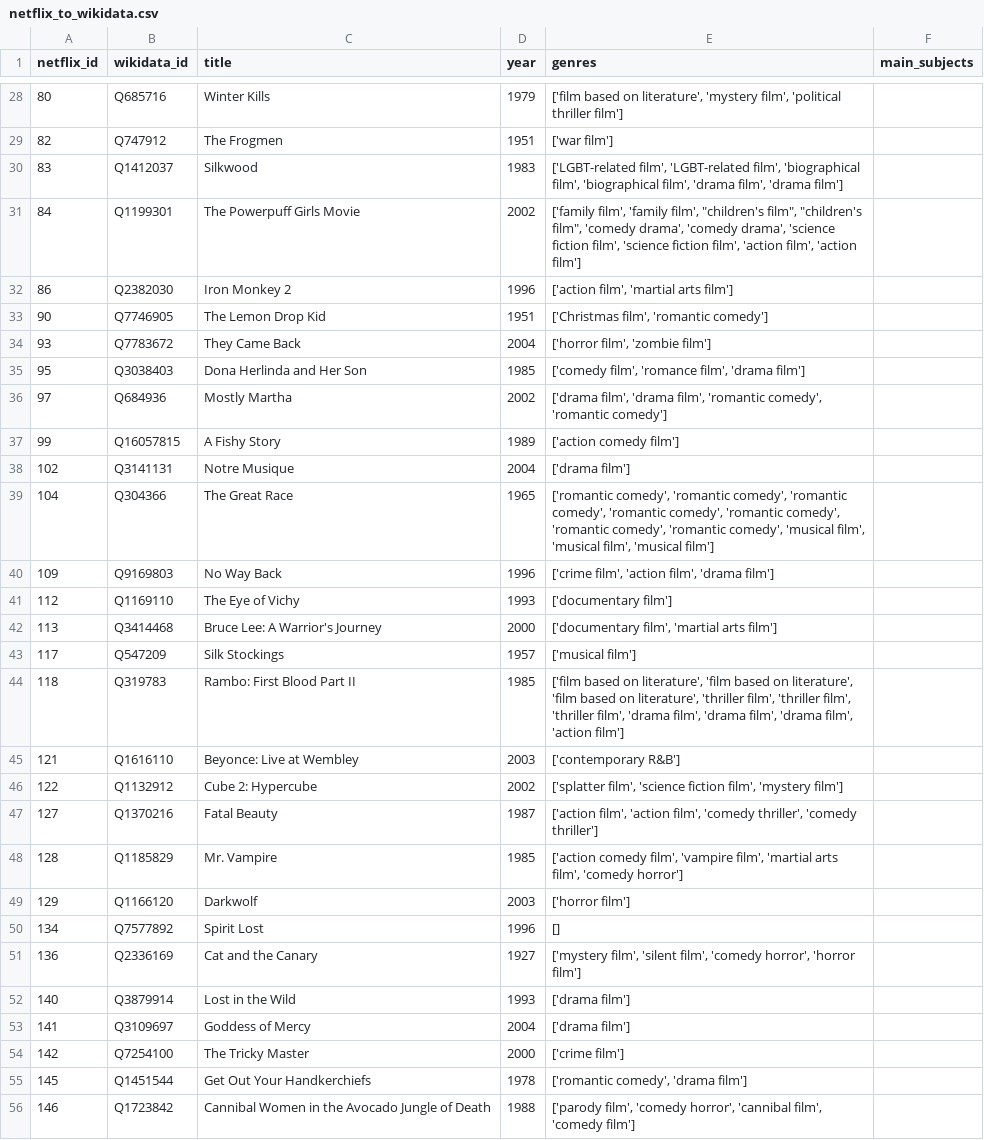
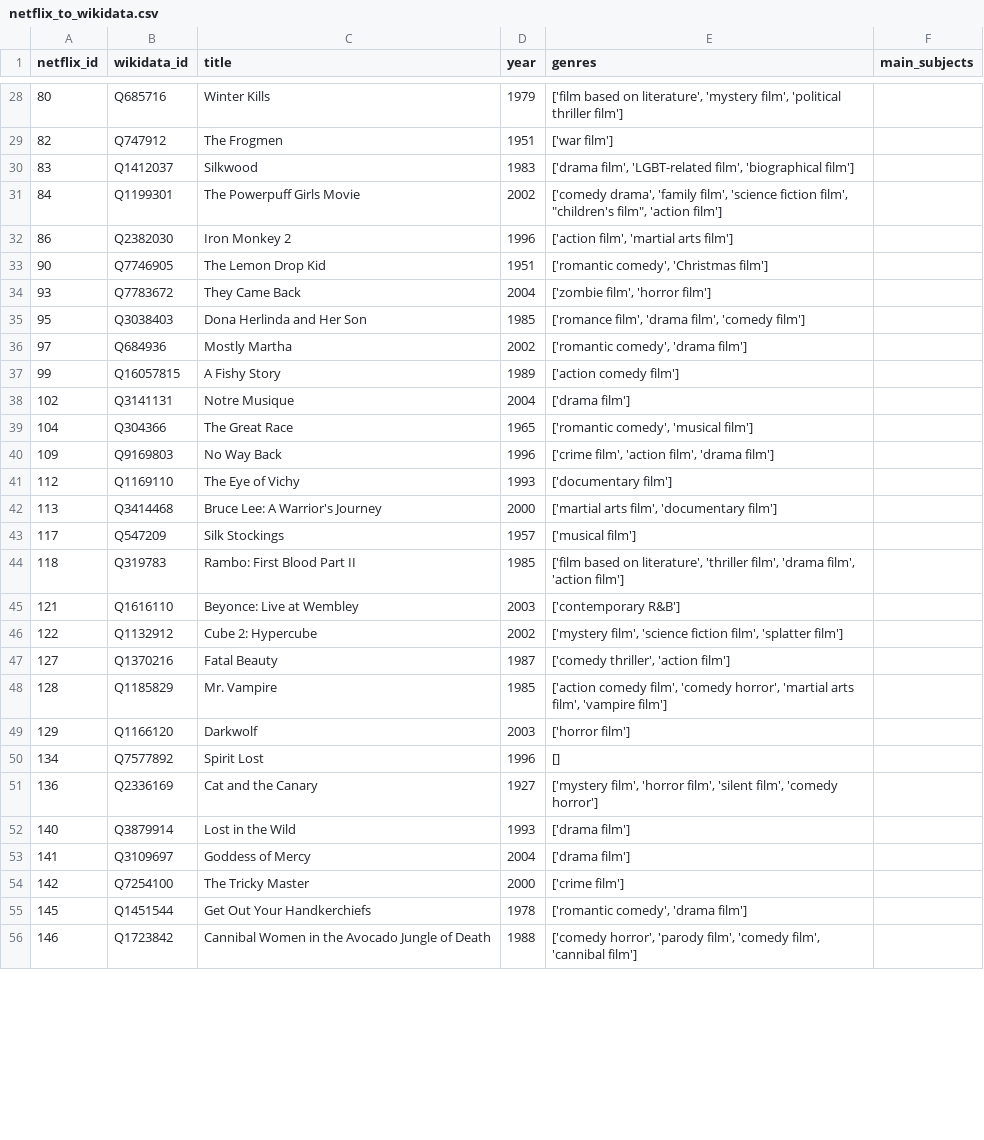
Before and after one commit to noisebridge/MediaBridge, a CSV file: src/data/netflix_to_wikidata.csv, drawn as a sheet; only a part is shown, gaps mark what is left out; the diff covers the shown part only.

Commit message:
Add only unique genres

```diff
--- a/src/data/netflix_to_wikidata.csv
+++ b/src/data/netflix_to_wikidata.csv
@@ -29,24 +29,24 @@ netflix_id,wikidata_id,title,year,genres,main_subjects
 82,Q747912,The Frogmen,1951,['war film'],
-83,Q1412037,Silkwood,1983,"['LGBT-related film', 'LGBT-related film', 'biographical film', 'biographical film', 'drama film', 'drama film']",
-84,Q1199301,The Powerpuff Girls Movie,2002,"['family film', 'family film', ""children's film"", ""children's film"", 'comedy drama', 'comedy drama', 'science fiction film', 'science fiction film', 'action film', 'action film']",
+83,Q1412037,Silkwood,1983,"['drama film', 'LGBT-related film', 'biographical film']",
+84,Q1199301,The Powerpuff Girls Movie,2002,"['comedy drama', 'family film', 'science fiction film', ""children's film"", 'action film']",
 86,Q2382030,Iron Monkey 2,1996,"['action film', 'martial arts film']",
-90,Q7746905,The Lemon Drop Kid,1951,"['Christmas film', 'romantic comedy']",
-93,Q7783672,They Came Back,2004,"['horror film', 'zombie film']",
-95,Q3038403,Dona Herlinda and Her Son,1985,"['comedy film', 'romance film', 'drama film']",
-97,Q684936,Mostly Martha,2002,"['drama film', 'drama film', 'romantic comedy', 'romantic comedy']",
+90,Q7746905,The Lemon Drop Kid,1951,"['romantic comedy', 'Christmas film']",
+93,Q7783672,They Came Back,2004,"['zombie film', 'horror film']",
+95,Q3038403,Dona Herlinda and Her Son,1985,"['romance film', 'drama film', 'comedy film']",
+97,Q684936,Mostly Martha,2002,"['romantic comedy', 'drama film']",
 99,Q16057815,A Fishy Story,1989,['action comedy film'],
 102,Q3141131,Notre Musique,2004,['drama film'],
-104,Q304366,The Great Race,1965,"['romantic comedy', 'romantic comedy', 'romantic comedy', 'romantic comedy', 'romantic comedy', 'romantic comedy', 'romantic comedy', 'musical film', 'musical film', 'musical film']",
+104,Q304366,The Great Race,1965,"['romantic comedy', 'musical film']",
 109,Q9169803,No Way Back,1996,"['crime film', 'action film', 'drama film']",
 112,Q1169110,The Eye of Vichy,1993,['documentary film'],
-113,Q3414468,Bruce Lee: A Warrior's Journey,2000,"['documentary film', 'martial arts film']",
+113,Q3414468,Bruce Lee: A Warrior's Journey,2000,"['martial arts film', 'documentary film']",
 117,Q547209,Silk Stockings,1957,['musical film'],
-118,Q319783,Rambo: First Blood Part II,1985,"['film based on literature', 'film based on literature', 'film based on literature', 'thriller film', 'thriller film', 'thriller film', 'drama film', 'drama film', 'drama film', 'action film']",
+118,Q319783,Rambo: First Blood Part II,1985,"['film based on literature', 'thriller film', 'drama film', 'action film']",
 121,Q1616110,Beyonce: Live at Wembley,2003,['contemporary R&B'],
-122,Q1132912,Cube 2: Hypercube,2002,"['splatter film', 'science fiction film', 'mystery film']",
-127,Q1370216,Fatal Beauty,1987,"['action film', 'action film', 'comedy thriller', 'comedy thriller']",
-128,Q1185829,Mr. Vampire,1985,"['action comedy film', 'vampire film', 'martial arts film', 'comedy horror']",
+122,Q1132912,Cube 2: Hypercube,2002,"['mystery film', 'science fiction film', 'splatter film']",
+127,Q1370216,Fatal Beauty,1987,"['comedy thriller', 'action film']",
+128,Q1185829,Mr. Vampire,1985,"['action comedy film', 'comedy horror', 'martial arts film', 'vampire film']",
 129,Q1166120,Darkwolf,2003,['horror film'],
 134,Q7577892,Spirit Lost,1996,[],
-136,Q2336169,Cat and the Canary,1927,"['mystery film', 'silent film', 'comedy horror', 'horror film']",
+136,Q2336169,Cat and the Canary,1927,"['mystery film', 'horror film', 'silent film', 'comedy horror']",
 140,Q3879914,Lost in the Wild,1993,['drama film'],
@@ -55,2 +55,2 @@ netflix_id,wikidata_id,title,year,genres,main_subjects
 145,Q1451544,Get Out Your Handkerchiefs,1978,"['romantic comedy', 'drama film']",
-146,Q1723842,Cannibal Women in the Avocado Jungle of Death,1988,"['parody film', 'comedy horror', 'cannibal film', 'comedy film']",
+146,Q1723842,Cannibal Women in the Avocado Jungle of Death,1988,"['comedy horror', 'parody film', 'comedy film', 'cannibal film']",
```
Also changed, not shown: 89 edited cells elsewhere in this file, 1 other file.
